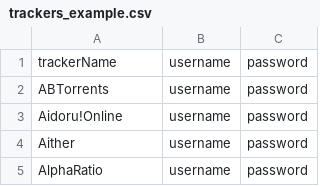
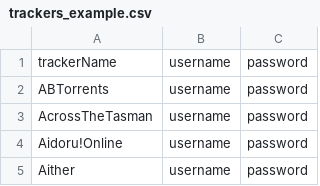
Before and after one commit to zodac-personal/tracker-profiles, a CSV file: docker/trackers_example.csv, drawn as a sheet; only a part is shown; the shorter side is filled out with more unchanged rows; the diff names each change by its address in the sheet, - before the commit and + after, or states it on an @@ line.

Commit message:
[AcrossTheTasman] Implemented tracker

```diff
--- a/docker/trackers_example.csv
+++ b/docker/trackers_example.csv
+row 3: AcrossTheTasman | username | password
```
Also changed, not shown: 5 other files.
